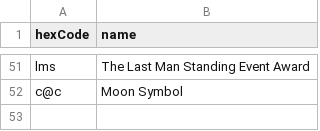
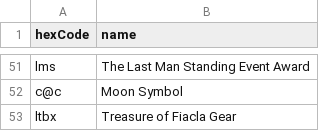
Before and after one commit to azadix/mxl-filter-editor, a CSV file: data/file_parser/ignored_hex_codes.csv, drawn as a sheet; only a part is shown, gaps mark what is left out; the diff names each change by its address in the sheet, - before the commit and + after, or states it on an @@ line.

```diff
--- a/data/file_parser/ignored_hex_codes.csv
+++ b/data/file_parser/ignored_hex_codes.csv
+row 53: ltbx | Treasure of Fiacla Gear
```
Also changed, not shown: data/file_parser/item_categories.csv, data/file_parser/name_overrides.csv, 1 other file.
